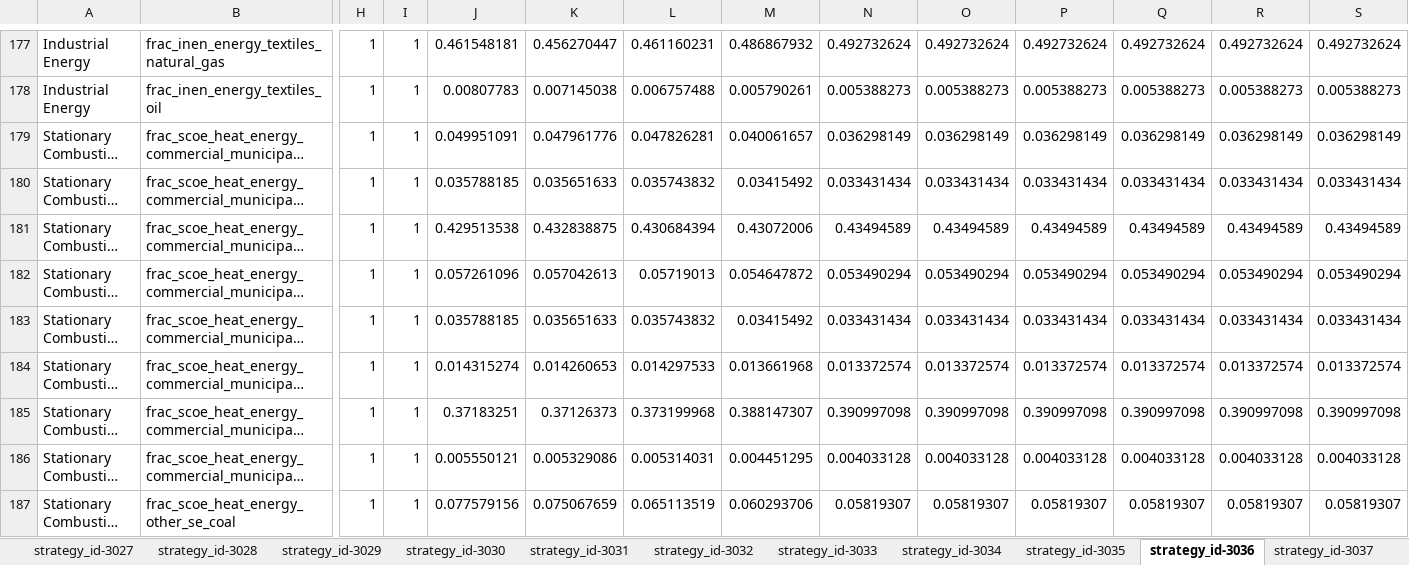
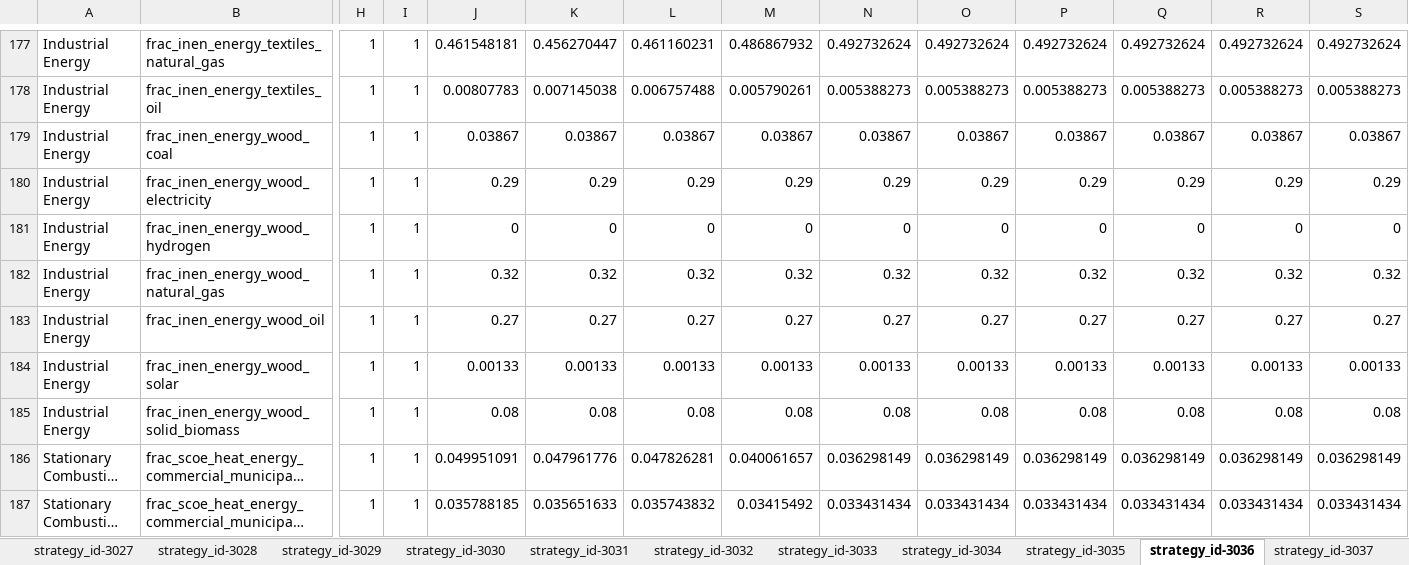
Before and after one commit to jarojasag/lac_decarbonization, an Excel workbook: ref/ingestion/calibrated/ecuador/model_input_variables_ecuador_en_calibrated.xlsx, sheet strategy_id-3036, drawn as a sheet; only a part is shown, gaps mark what is left out; the shorter side is filled out with more unchanged rows; long unchanged cells end in …; values as stored, in another font and other column widths than the file's, no borders; rows hold the shown columns only; the diff names each change by its address in the sheet, - before the commit and + after, or states it on an @@ line.

Commit message:
Added wood production to industrial energy consumption and fixed some minor bugs.

```diff
--- a/ref/ingestion/calibrated/ecuador/model_input_variables_ecuador_en_calibrated.xlsx (sheet strategy_id-3036)
+++ b/ref/ingestion/calibrated/ecuador/model_input_variables_ecuador_en_calibrated.xlsx (sheet strategy_id-3036)
+row 179: Industrial Energy | frac_inen_energy_wood_coal | 1 | 1 | 0.03867 | 0.03867 | 0.03867 | 0.03867 | 0.03867 | 0.03867 | 0.03867 | 0.03867 | 0.03867 | 0.03867
+row 180: Industrial Energy | frac_inen_energy_wood_electricity | 1 | 1 | 0.29 | 0.29 | 0.29 | 0.29 | 0.29 | 0.29 | 0.29 | 0.29 | 0.29 | 0.29
+row 181: Industrial Energy | frac_inen_energy_wood_hydrogen | 1 | 1 | 0 | 0 | 0 | 0 | 0 | 0 | 0 | 0 | 0 | 0
+row 182: Industrial Energy | frac_inen_energy_wood_natural_gas | 1 | 1 | 0.32 | 0.32 | 0.32 | 0.32 | 0.32 | 0.32 | 0.32 | 0.32 | 0.32 | 0.32
+row 183: Industrial Energy | frac_inen_energy_wood_oil | 1 | 1 | 0.27 | 0.27 | 0.27 | 0.27 | 0.27 | 0.27 | 0.27 | 0.27 | 0.27 | 0.27
+row 184: Industrial Energy | frac_inen_energy_wood_solar | 1 | 1 | 0.00133 | 0.00133 | 0.00133 | 0.00133 | 0.00133 | 0.00133 | 0.00133 | 0.00133 | 0.00133 | 0.00133
+row 185: Industrial Energy | frac_inen_energy_wood_solid_biomass | 1 | 1 | 0.08 | 0.08 | 0.08 | 0.08 | 0.08 | 0.08 | 0.08 | 0.08 | 0.08 | 0.08
```
Also changed, not shown: sheet strategy_id-0, sheet strategy_id-3010, sheet strategy_id-3011, sheet strategy_id-3008, sheet strategy_id-3009, sheet strategy_id-3037, 5 more sheets, ref/ingestion/calibrated/brazil/model_input_variables_brazil_af_calibrated.xlsx, ref/ingestion/calibrated/brazil/model_input_variables_brazil_en_calibrated.xlsx, 32 other files.
